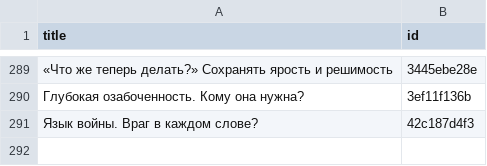
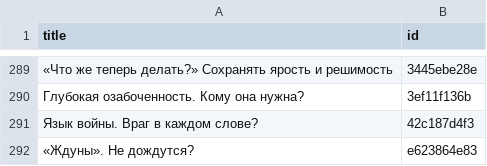
Before and after one commit to dmitriev-alex/signal-archive, a CSV file: _data/links.csv, drawn as a sheet; only a part is shown, gaps mark what is left out; the diff names each change by its address in the sheet, - before the commit and + after, or states it on an @@ line.

```diff
--- a/_data/links.csv
+++ b/_data/links.csv
+row 292: «Ждуны». Не дождутся? | e623864e83
```
